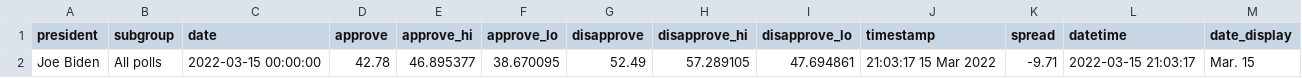
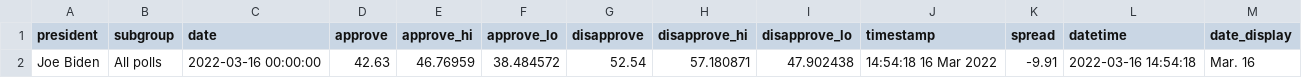
Before and after one commit to stiles/biden-polls, a CSV file: data/processed/biden_approval_trend_538_latest_all_polls.csv, drawn as a sheet.

```diff
--- a/data/processed/biden_approval_trend_538_latest_all_polls.csv
+++ b/data/processed/biden_approval_trend_538_latest_all_polls.csv
@@ -1,2 +1,2 @@
 president,subgroup,date,approve,approve_hi,approve_lo,disapprove,disapprove_hi,disapprove_lo,timestamp,spread,datetime,date_display
-Joe Biden,All polls,2022-03-15 00:00:00,42.78,46.895377,38.670095,52.49,57.289105,47.694861,21:03:17 15 Mar 2022,-9.71,2022-03-15 21:03:17,Mar. 15
+Joe Biden,All polls,2022-03-16 00:00:00,42.63,46.76959,38.484572,52.54,57.180871,47.902438,14:54:18 16 Mar 2022,-9.91,2022-03-16 14:54:18,Mar. 16
```
Also changed, not shown: data/processed/biden_approval_trend_538_adults.csv, data/processed/biden_approval_trend_538_all_polls.csv, 5 other files.
